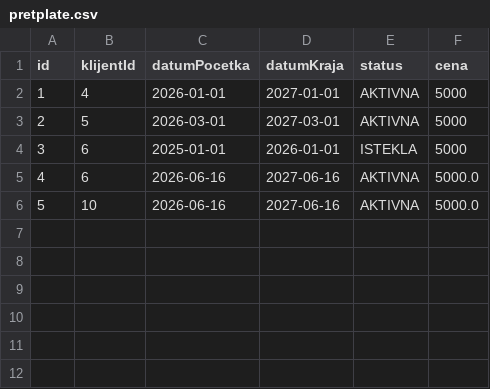
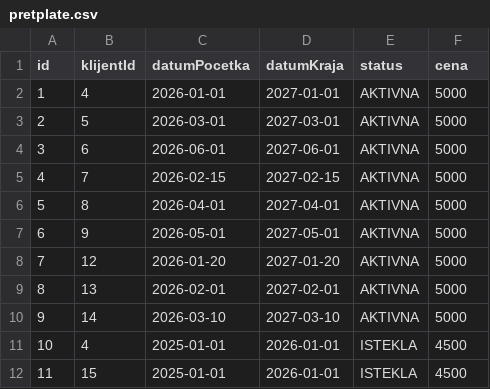
Before and after one commit to andjelija121/oop_projekat, a CSV file: src/fajlovi/pretplate.csv, drawn as a sheet.

```diff
--- a/src/fajlovi/pretplate.csv
+++ b/src/fajlovi/pretplate.csv
@@ -3,4 +3,10 @@ id,klijentId,datumPocetka,datumKraja,status,cena
 2,5,2026-03-01,2027-03-01,AKTIVNA,5000
-3,6,2025-01-01,2026-01-01,ISTEKLA,5000
-4,6,2026-06-16,2027-06-16,AKTIVNA,5000.0
-5,10,2026-06-16,2027-06-16,AKTIVNA,5000.0
+3,6,2026-06-01,2027-06-01,AKTIVNA,5000
+4,7,2026-02-15,2027-02-15,AKTIVNA,5000
+5,8,2026-04-01,2027-04-01,AKTIVNA,5000
+6,9,2026-05-01,2027-05-01,AKTIVNA,5000
+7,12,2026-01-20,2027-01-20,AKTIVNA,5000
+8,13,2026-02-01,2027-02-01,AKTIVNA,5000
+9,14,2026-03-10,2027-03-10,AKTIVNA,5000
+10,4,2025-01-01,2026-01-01,ISTEKLA,4500
+11,15,2025-01-01,2026-01-01,ISTEKLA,4500
```
Also changed, not shown: src/fajlovi/cenovnik.csv, src/fajlovi/korisnici.csv, 29 other files.
